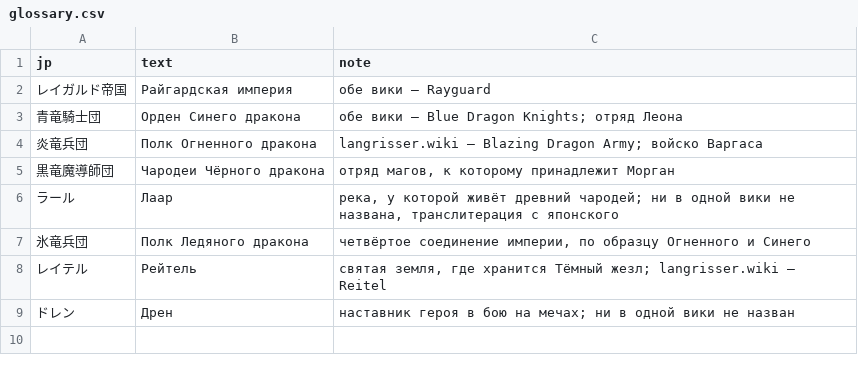
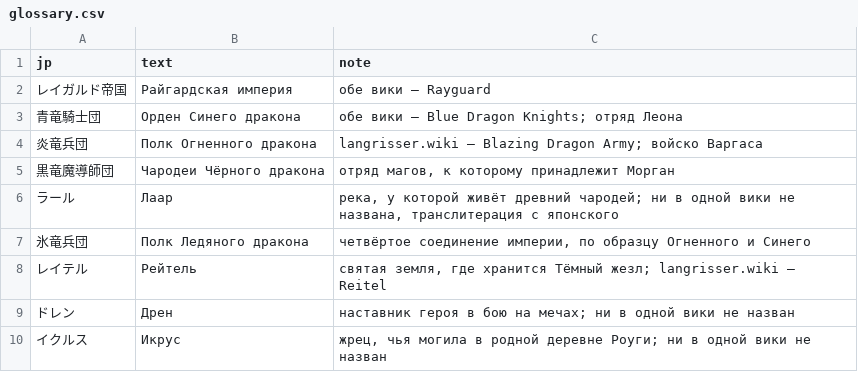
Before and after one commit to nE0sIghT/langrisser-translation, a CSV file: data/games/l2/lang/ru/glossary.csv, drawn as a sheet; the diff names each change by its address in the sheet, - before the commit and + after, or states it on an @@ line.

```diff
--- a/data/games/l2/lang/ru/glossary.csv
+++ b/data/games/l2/lang/ru/glossary.csv
+row 10: イクルス | Икрус | жрец, чья могила в родной деревне Роуги; ни в одной вики не назван
```
Also changed, not shown: data/common/font_mapping/l1_2_slots_ru.csv, 1 other file.
